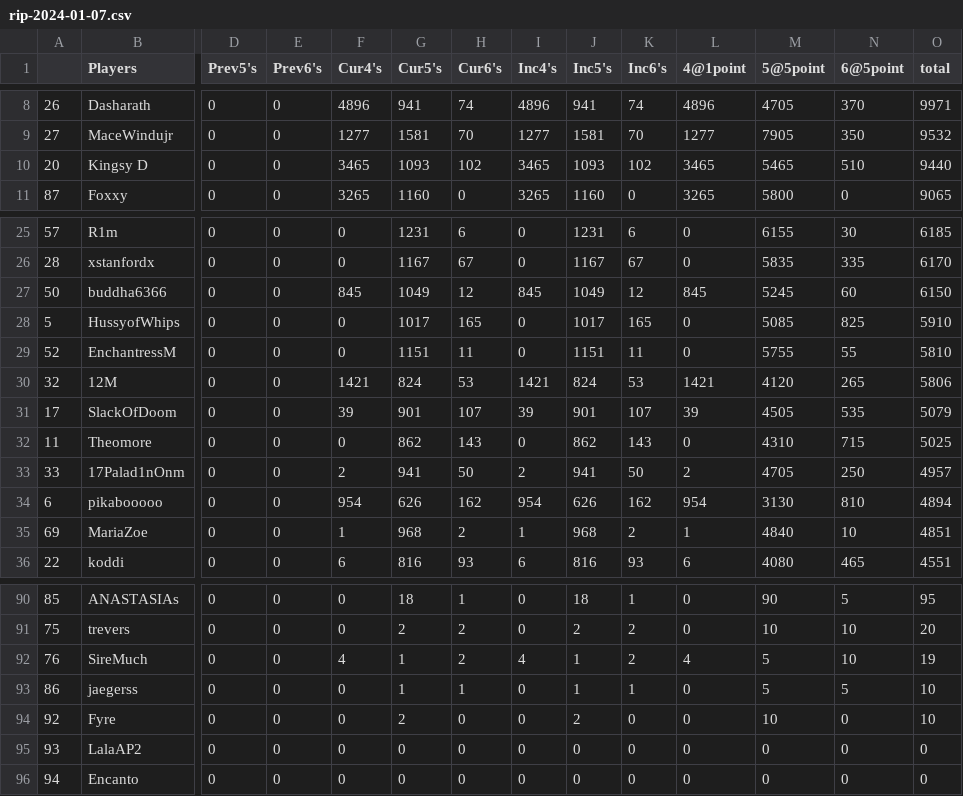
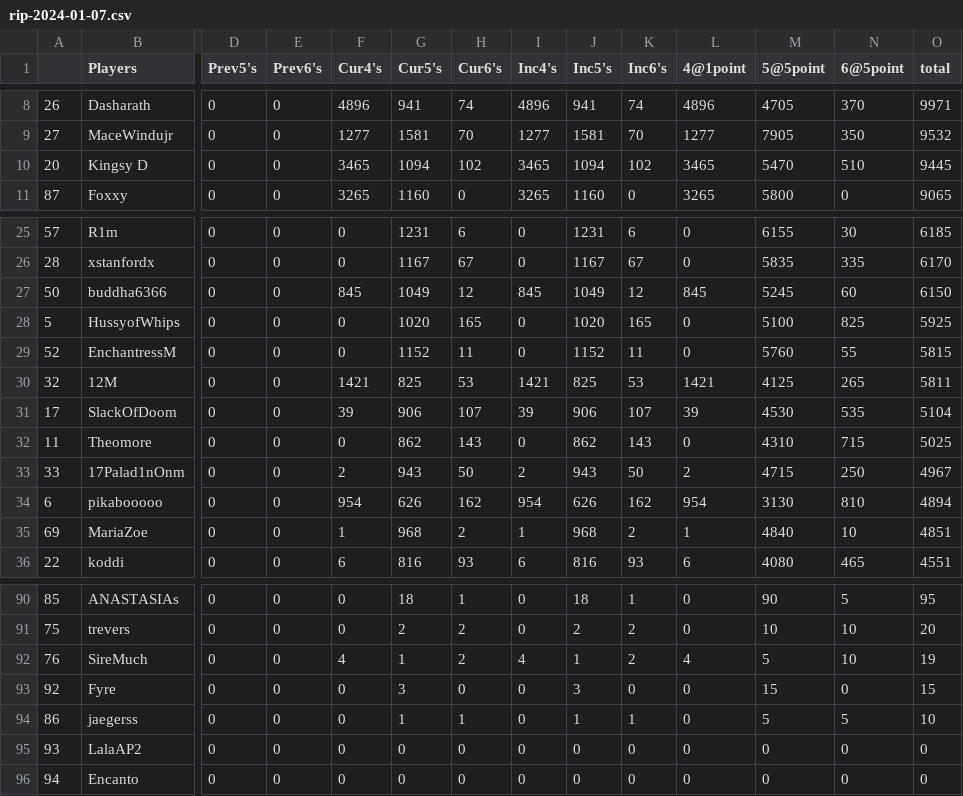
Before and after one commit to brokenjade3000/GOT_RIP, a CSV file: data/rip-2024-01-07.csv, drawn as a sheet; only a part is shown, gaps mark what is left out; removed rows and columns are numbered as before the commit, all else as after; rows hold the shown columns only; the diff covers the shown part only; the diff names each change by its address in the sheet, - before the commit and + after, or states it on an @@ line.

```diff
--- a/data/rip-2024-01-07.csv
+++ b/data/rip-2024-01-07.csv
-G10 (Cur5's): 1093
+G10 (Cur5's): 1094
-J10 (Inc5's): 1093
+J10 (Inc5's): 1094
-M10 (5@5point): 5465
+M10 (5@5point): 5470
-O10 (total): 9440
+O10 (total): 9445
-G28 (Cur5's): 1017
+G28 (Cur5's): 1020
-J28 (Inc5's): 1017
+J28 (Inc5's): 1020
-M28 (5@5point): 5085
+M28 (5@5point): 5100
-O28 (total): 5910
+O28 (total): 5925
-G29 (Cur5's): 1151
+G29 (Cur5's): 1152
-J29 (Inc5's): 1151
+J29 (Inc5's): 1152
-M29 (5@5point): 5755
+M29 (5@5point): 5760
-O29 (total): 5810
+O29 (total): 5815
-G30 (Cur5's): 824
+G30 (Cur5's): 825
-J30 (Inc5's): 824
+J30 (Inc5's): 825
-M30 (5@5point): 4120
+M30 (5@5point): 4125
-O30 (total): 5806
+O30 (total): 5811
-G31 (Cur5's): 901
+G31 (Cur5's): 906
-J31 (Inc5's): 901
+J31 (Inc5's): 906
-M31 (5@5point): 4505
+M31 (5@5point): 4530
-O31 (total): 5079
+O31 (total): 5104
-G33 (Cur5's): 941
+G33 (Cur5's): 943
-J33 (Inc5's): 941
+J33 (Inc5's): 943
-M33 (5@5point): 4705
+M33 (5@5point): 4715
-O33 (total): 4957
+O33 (total): 4967
+row 93: 92 | Fyre | 0 | 0 | 0 | 3 | 0 | 0 | 3 | 0 | 0 | 15 | 0 | 15
-row 94: 92 | Fyre | 0 | 0 | 0 | 2 | 0 | 0 | 2 | 0 | 0 | 10 | 0 | 10
```
Also changed, not shown: 1 added row, 1 removed row and 40 edited cells elsewhere in this file.
